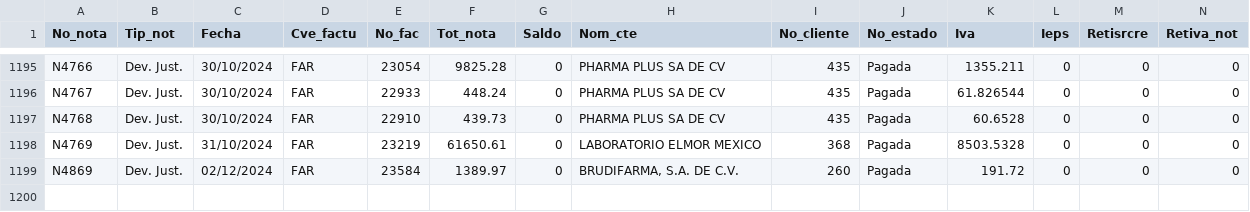
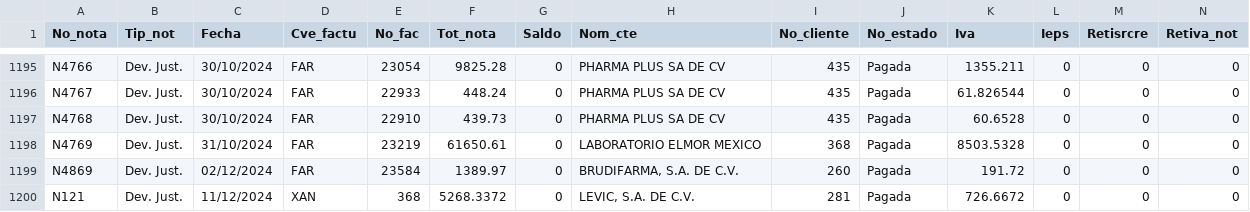
Before and after one commit to Geratano/Farmiral, a CSV file: devoluciones.csv, drawn as a sheet; only a part is shown, gaps mark what is left out; rows hold the shown columns only; the diff names each change by its address in the sheet, - before the commit and + after, or states it on an @@ line.

```diff
--- a/devoluciones.csv
+++ b/devoluciones.csv
+row 1200: N121 | Dev. Just. | 11/12/2024 | XAN | 368 | 5268.3372 | 0 | LEVIC, S.A. DE C.V. | 281 | Pagada | 726.6672 | 0 | 0 | 0
```
Also changed, not shown: cobranza.csv, 6 other files.
